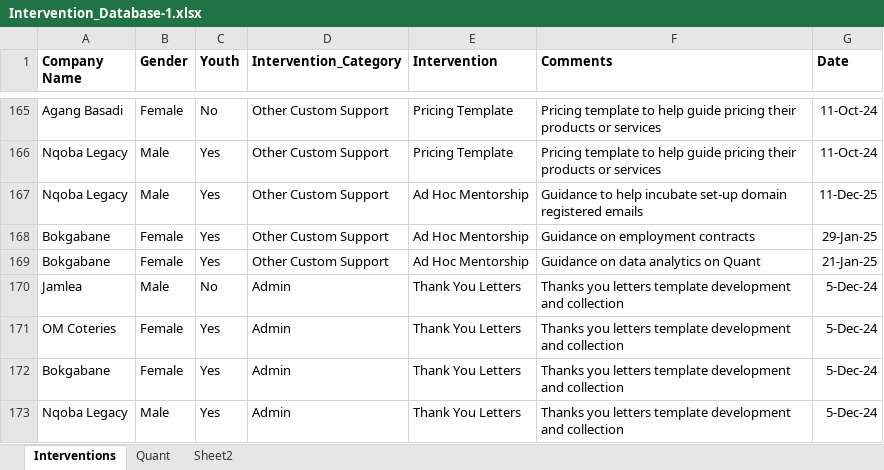
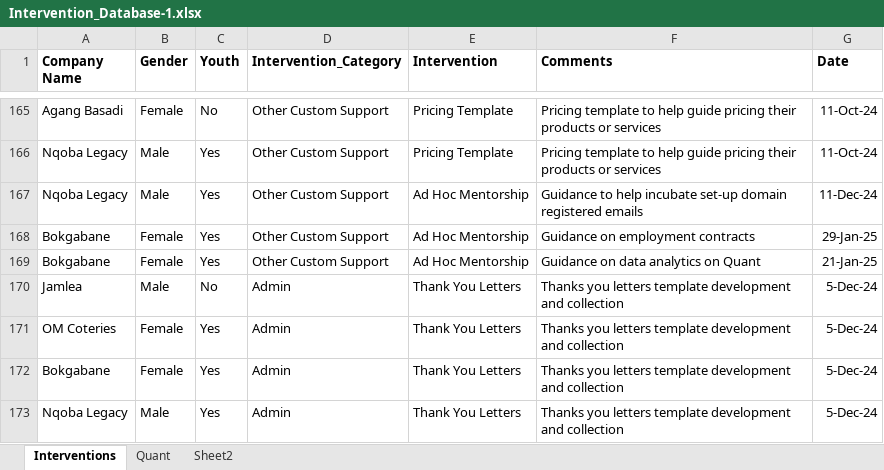
Before and after one commit to helperzhou/epont-dash, an Excel workbook: Intervention_Database-1.xlsx, sheet Interventions, drawn as a sheet; only a part is shown, gaps mark what is left out; values as stored, in another font and other column widths than the file's, no borders; the diff names each change by its address in the sheet, - before the commit and + after, or states it on an @@ line.

Commit message:
Add files via upload

```diff
--- a/Intervention_Database-1.xlsx (sheet Interventions)
+++ b/Intervention_Database-1.xlsx (sheet Interventions)
-G167 (Date): 11-Dec-25
+G167 (Date): 11-Dec-24
```
